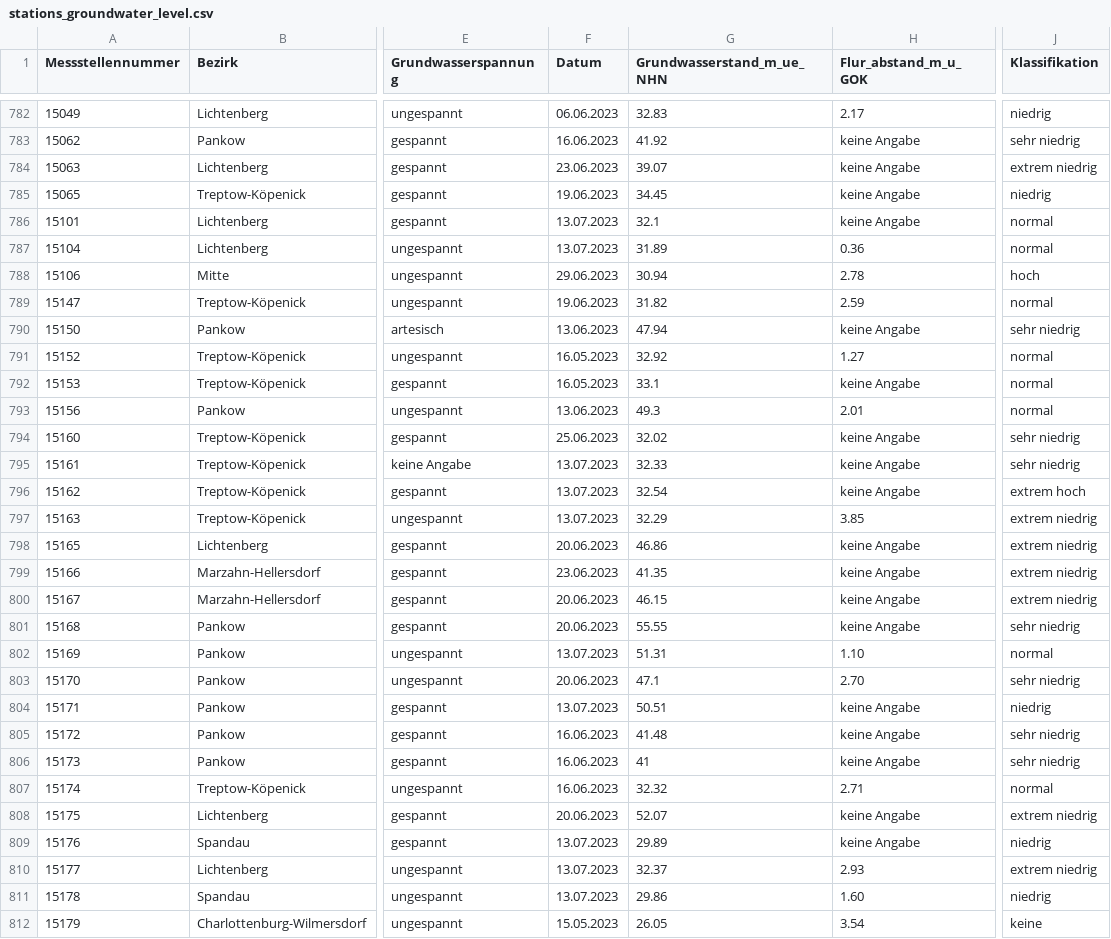
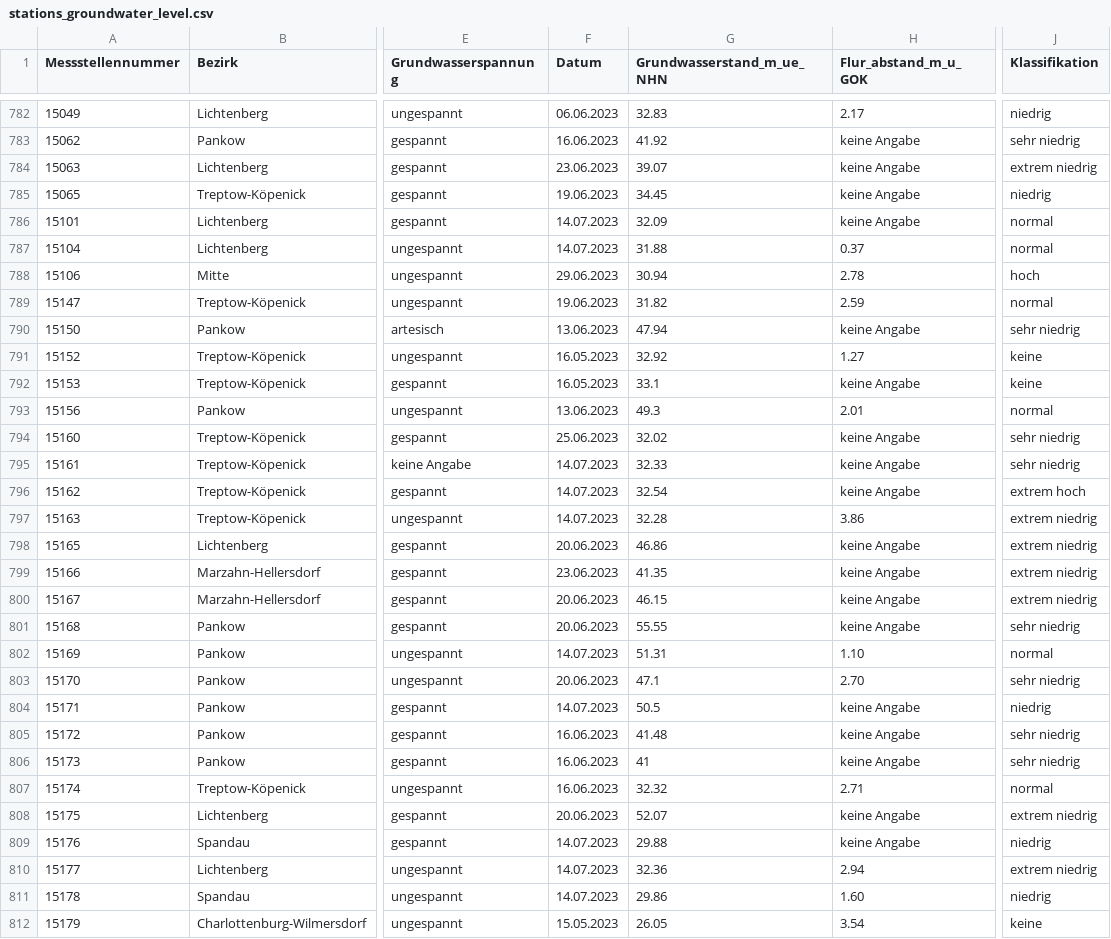
Before and after one commit to KWB-R/wasserportal, a CSV file: stations_groundwater_level.csv, drawn as a sheet; only a part is shown, gaps mark what is left out; the diff covers the shown part only; the diff names each change by its address in the sheet, - before the commit and + after, or states it on an @@ line.

```diff
--- a/stations_groundwater_level.csv
+++ b/stations_groundwater_level.csv
-F786:F787 (Datum): 13.07.2023
+F786:F787 (Datum): 14.07.2023
-G786 (Grundwasserstand_m_ue_NHN): 32.1
+G786 (Grundwasserstand_m_ue_NHN): 32.09
-G787 (Grundwasserstand_m_ue_NHN): 31.89
+G787 (Grundwasserstand_m_ue_NHN): 31.88
-H787 (Flur_abstand_m_u_GOK): 0.36
+H787 (Flur_abstand_m_u_GOK): 0.37
-J791:J792 (Klassifikation): normal
+J791:J792 (Klassifikation): keine
-F795:F797 (Datum): 13.07.2023
+F795:F797 (Datum): 14.07.2023
-G797 (Grundwasserstand_m_ue_NHN): 32.29
+G797 (Grundwasserstand_m_ue_NHN): 32.28
-H797 (Flur_abstand_m_u_GOK): 3.85
+H797 (Flur_abstand_m_u_GOK): 3.86
-F802 (Datum): 13.07.2023
+F802 (Datum): 14.07.2023
-F804 (Datum): 13.07.2023
+F804 (Datum): 14.07.2023
-G804 (Grundwasserstand_m_ue_NHN): 50.51
+G804 (Grundwasserstand_m_ue_NHN): 50.5
-F809:F811 (Datum): 13.07.2023
+F809:F811 (Datum): 14.07.2023
-G809 (Grundwasserstand_m_ue_NHN): 29.89
+G809 (Grundwasserstand_m_ue_NHN): 29.88
-G810 (Grundwasserstand_m_ue_NHN): 32.37
+G810 (Grundwasserstand_m_ue_NHN): 32.36
-H810 (Flur_abstand_m_u_GOK): 2.93
+H810 (Flur_abstand_m_u_GOK): 2.94
```
Also changed, not shown: 149 edited cells elsewhere in this file, stations_surface-water_conductivity.csv, stations_surface-water_flow.csv, 21 other files.
